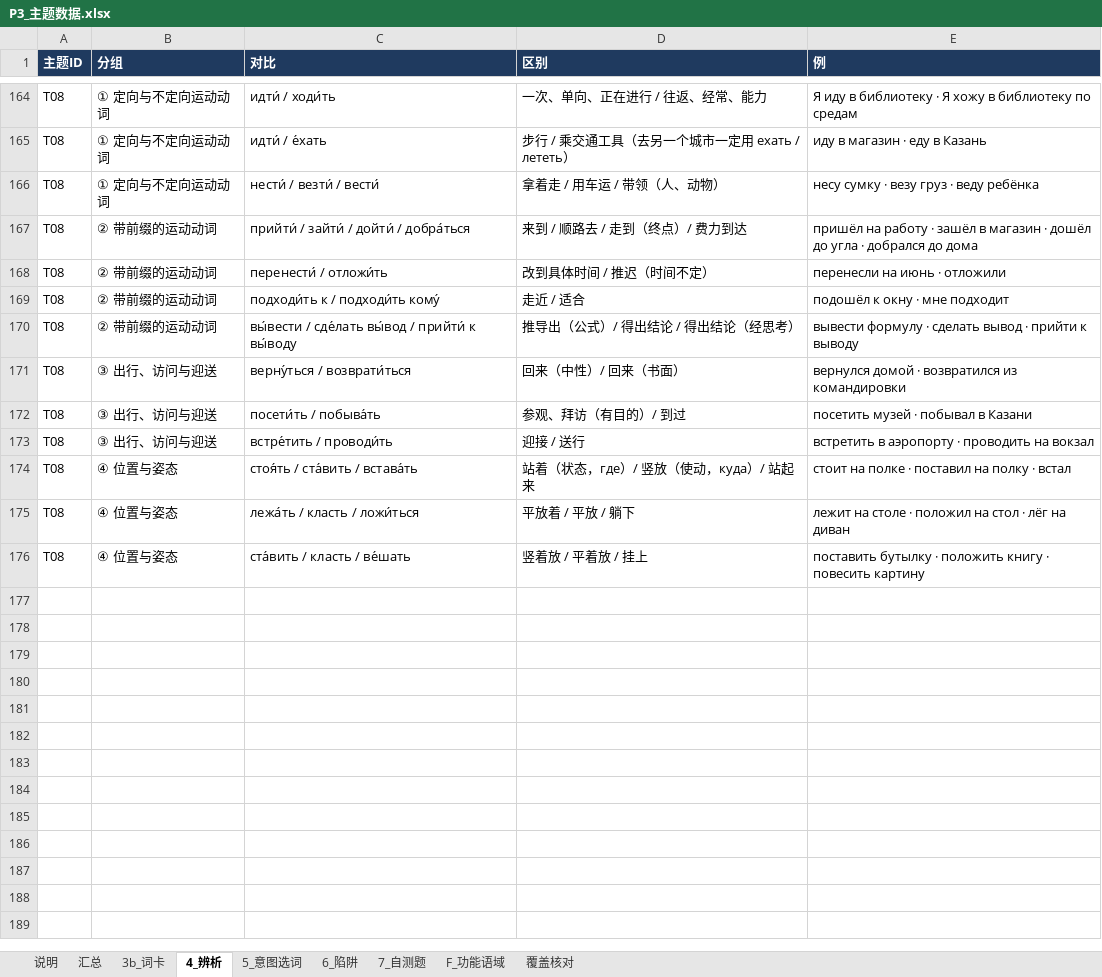
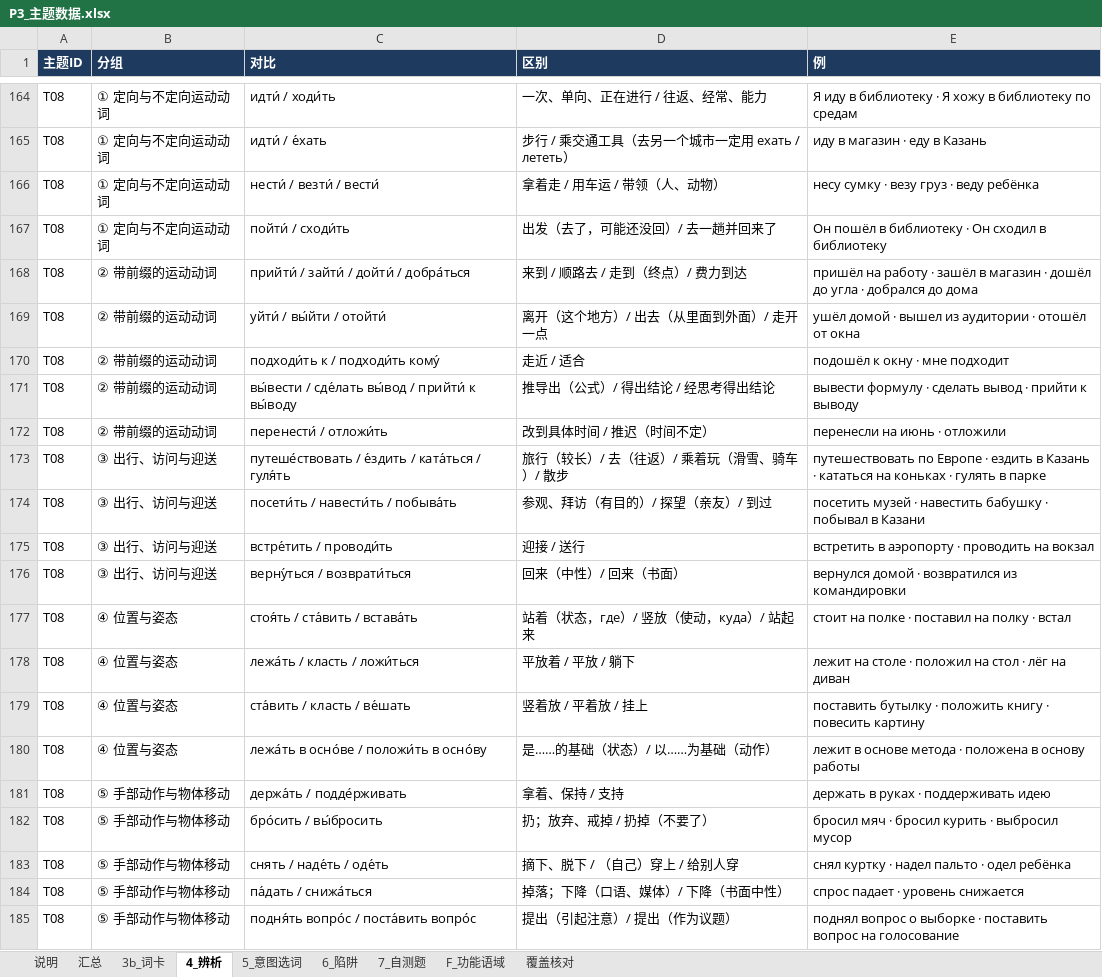
Before and after one commit to alice860/get_standards, an Excel workbook: russian_maps/P3_主题数据.xlsx, sheet 4_辨析, drawn as a sheet; only a part is shown, gaps mark what is left out; values as stored, in another font and other column widths than the file's, no borders; charts and pictures not drawn; removed rows and columns are numbered as before the commit, all else as after; the diff names each change by its address in the sheet, - before the commit and + after, or states it on an @@ line.

```diff
--- a/russian_maps/P3_主题数据.xlsx (sheet 4_辨析)
+++ b/russian_maps/P3_主题数据.xlsx (sheet 4_辨析)
+row 167: T08 | ① 定向与不定向运动动词 | пойти́ / сходи́ть | 出发（去了，可能还没回）/ 去一趟并回来了 | Он пошёл в библиотеку · Он сходил в библиотеку
+row 169: T08 | ② 带前缀的运动动词 | уйти́ / вы́йти / отойти́ | 离开（这个地方）/ 出去（从里面到外面）/ 走开一点 | ушёл домой · вышел из аудитории · отошёл от окна
@@ row 169 moved to row 170: T08 @@
+row 171: T08 | ② 带前缀的运动动词 | вы́вести / сде́лать вы́вод / прийти́ к вы́воду | 推导出（公式）/ 得出结论 / 经思考得出结论 | вывести формулу · сделать вывод · прийти к выводу
-row 170: T08 | ② 带前缀的运动动词 | вы́вести / сде́лать вы́вод / прийти́ к вы́воду | 推导出（公式）/ 得出结论 / 得出结论（经思考） | вывести формулу · сделать вывод · прийти к выводу
+row 173: T08 | ③ 出行、访问与迎送 | путеше́ствовать / е́здить / ката́ться / гуля́ть | 旅行（较长）/ 去（往返）/ 乘着玩（滑雪、骑车）/ 散步 | путешествовать по Европе · ездить в Казань · кататься на коньках · гулять в парке
+row 174: T08 | ③ 出行、访问与迎送 | посети́ть / навести́ть / побыва́ть | 参观、拜访（有目的）/ 探望（亲友）/ 到过 | посетить музей · навестить бабушку · побывал в Казани
@@ row 173 moved to row 175: T08 @@
-row 172: T08 | ③ 出行、访问与迎送 | посети́ть / побыва́ть | 参观、拜访（有目的）/ 到过 | посетить музей · побывал в Казани
+row 180: T08 | ④ 位置与姿态 | лежа́ть в осно́ве / положи́ть в осно́ву | 是……的基础（状态）/ 以……为基础（动作） | лежит в основе метода · положена в основу работы
+row 181: T08 | ⑤ 手部动作与物体移动 | держа́ть / подде́рживать | 拿着、保持 / 支持 | держать в руках · поддерживать идею
+row 182: T08 | ⑤ 手部动作与物体移动 | бро́сить / вы́бросить | 扔；放弃、戒掉 / 扔掉（不要了） | бросил мяч · бросил курить · выбросил мусор
+row 183: T08 | ⑤ 手部动作与物体移动 | снять / наде́ть / оде́ть | 摘下、脱下 / （自己）穿上 / 给别人穿 | снял куртку · надел пальто · одел ребёнка
+row 184: T08 | ⑤ 手部动作与物体移动 | па́дать / снижа́ться | 掉落；下降（口语、媒体）/ 下降（书面中性） | спрос падает · уровень снижается
+row 185: T08 | ⑤ 手部动作与物体移动 | подня́ть вопро́с / поста́вить вопро́с | 提出（引起注意）/ 提出（作为议题） | поднял вопрос о выборке · поставить вопрос на голосование
```
Also changed, not shown: sheet 3b_词卡, sheet 5_意图选词, sheet 7_自测题, sheet 6_陷阱, sheet 汇总, 11 other files.
